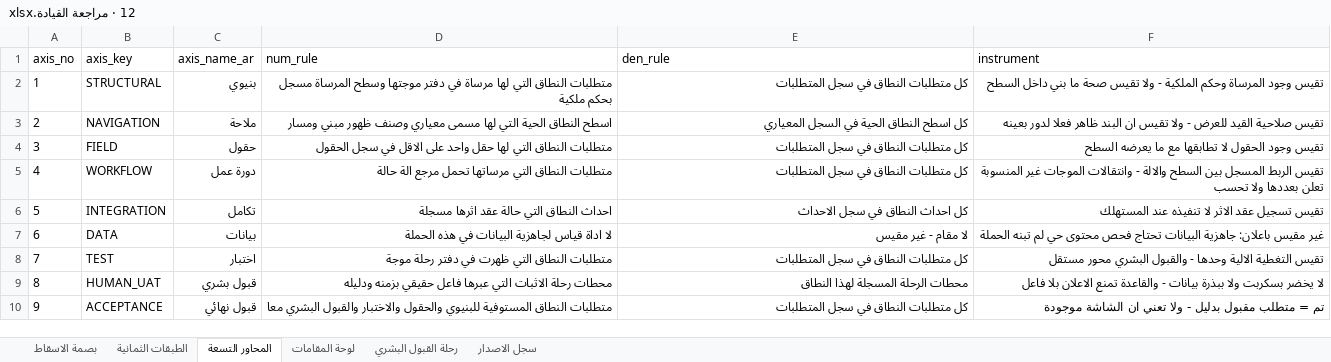
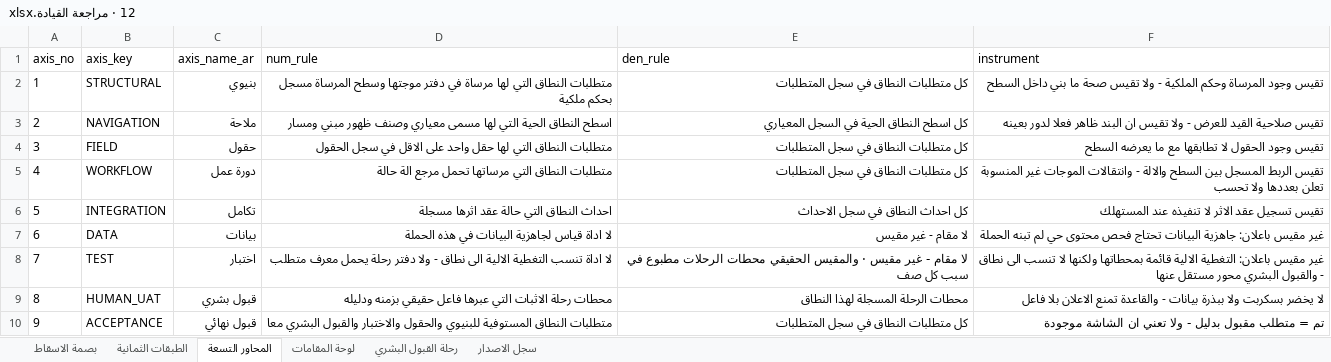
Before and after one commit to mohamed-sd/ems, an Excel workbook: docs/REPAIR01_20260823/baseline_v1/12 · مراجعة القيادة.xlsx, sheet المحاور التسعة, drawn as a sheet; values as stored, in another font and other column widths than the file's, no borders; the diff names each change by its address in the sheet, - before the commit and + after, or states it on an @@ line.

```diff
--- a/docs/REPAIR01_20260823/baseline_v1/12 · مراجعة القيادة.xlsx (sheet المحاور التسعة)
+++ b/docs/REPAIR01_20260823/baseline_v1/12 · مراجعة القيادة.xlsx (sheet المحاور التسعة)
-D8 (num_rule): متطلبات النطاق التي ظهرت في دفتر رحلة موجة
+D8 (num_rule): لا اداة تنسب التغطية الالية الى نطاق - ولا دفتر رحلة يحمل معرف متطلب
-E8 (den_rule): كل متطلبات النطاق في سجل المتطلبات
+E8 (den_rule): لا مقام - غير مقيس · والمقيس الحقيقي محطات الرحلات مطبوع في سبب كل صف
-F8 (instrument): تقيس التغطية الالية وحدها - والقبول البشري محور مستقل
+F8 (instrument): غير مقيس باعلان: التغطية الالية قائمة بمحطاتها ولكنها لا تنسب الى نطاق - والقبول البشري محور مستقل عنها
```
Also changed, not shown: sheet لوحة المقامات, sheet سجل الاصدار, sheet بصمة الاسقاط, docs/REPAIR01_20260823/baseline_v1/04 · الموجة أ — التشغيل والأصول.xlsx, docs/REPAIR01_20260823/baseline_v1/05 · الموجة ب — التعاقد والتوريد.xlsx, 16 other files.
